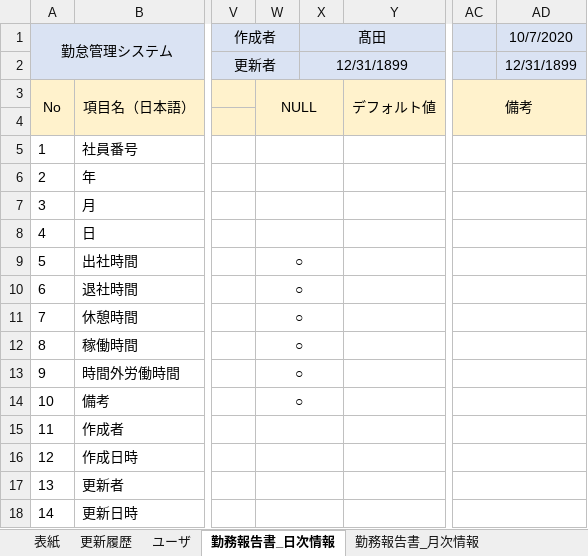
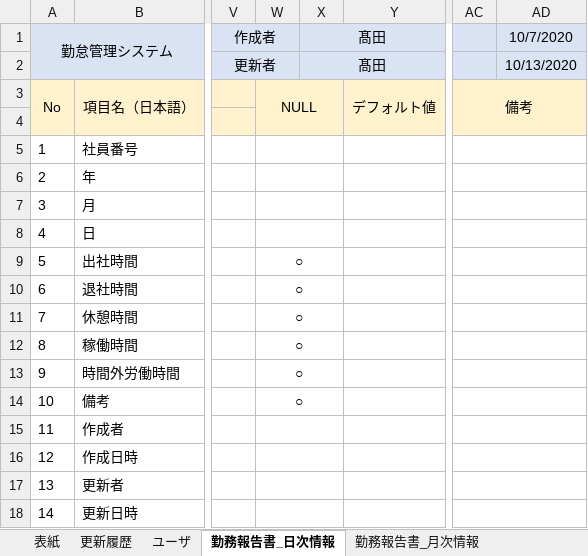
Before and after one commit to senshinsoft/ss-kintai, an Excel workbook: docs/【勤怠管理システム】テーブル定義書.xlsx, sheet 勤務報告書_日次情報, drawn as a sheet; only a part is shown, gaps mark what is left out; values as stored, in another font and other column widths than the file's, no borders; the diff names each change by its address in the sheet, - before the commit and + after, or states it on an @@ line.

```diff
--- a/docs/【勤怠管理システム】テーブル定義書.xlsx (sheet 勤務報告書_日次情報)
+++ b/docs/【勤怠管理システム】テーブル定義書.xlsx (sheet 勤務報告書_日次情報)
-X2: 12/31/1899
+X2: 髙田
-AD2: 12/31/1899
+AD2: 10/13/2020
```
Also changed, not shown: sheet 表紙, sheet 更新履歴, sheet ユーザ, sheet 勤務報告書_月次情報, docs/【勤怠管理システム】WBS.xlsm, docs/画面設計書/【勤怠管理システム_画面設計書】KK01001_ログイン画面.xlsx, 5 other files.
